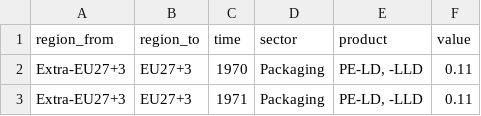
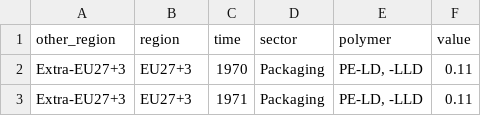
Before and after one commit to wupperinst/transience-eu-mfa, a CSV file: data/baseline_plastics/input/datasets/ImportRateNew.csv, drawn as a sheet; only a part is shown.

```diff
--- a/data/baseline_plastics/input/datasets/ImportRateNew.csv
+++ b/data/baseline_plastics/input/datasets/ImportRateNew.csv
@@ -1,2 +1,2 @@
-region_from,region_to,time,sector,product,value
+other_region,region,time,sector,polymer,value
 Extra-EU27+3,EU27+3,1970,Packaging,"PE-LD, -LLD",0.11
```
Also changed, not shown: data/baseline_plastics/input/datasets/DomesticDemand.csv, data/baseline_plastics/input/datasets/EoLCollectionRate.csv, 9 other files.
